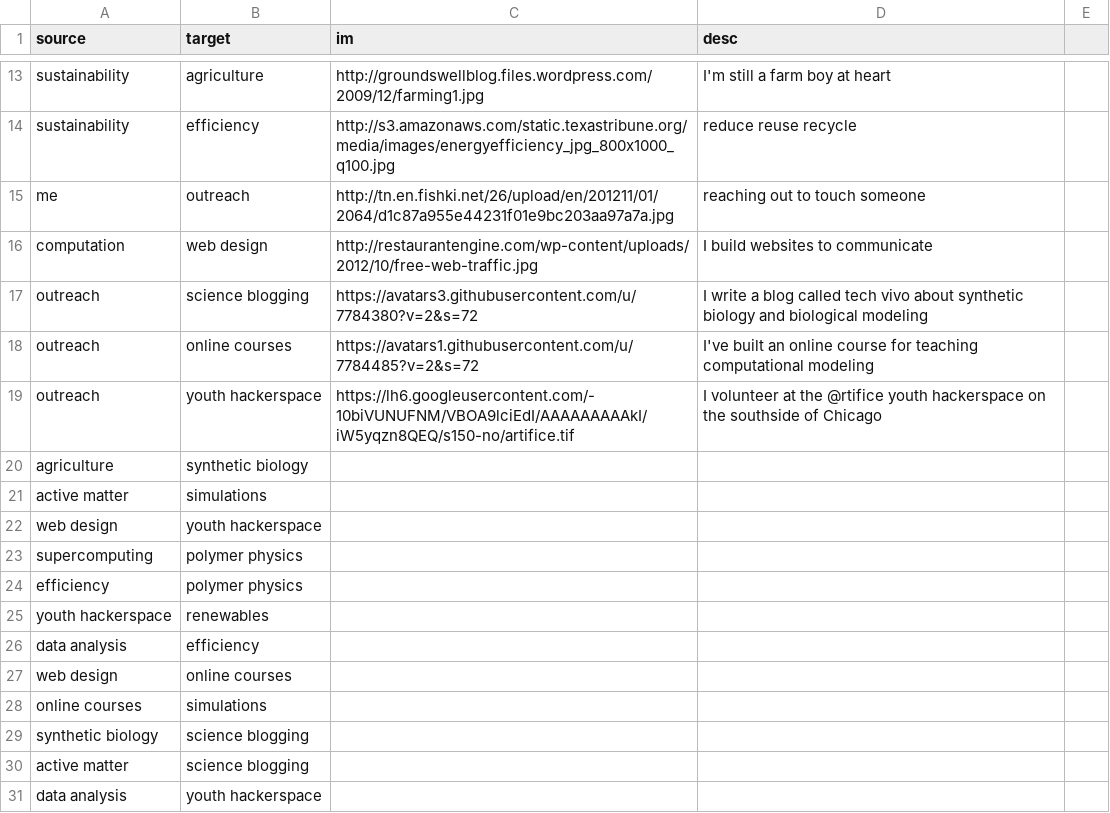
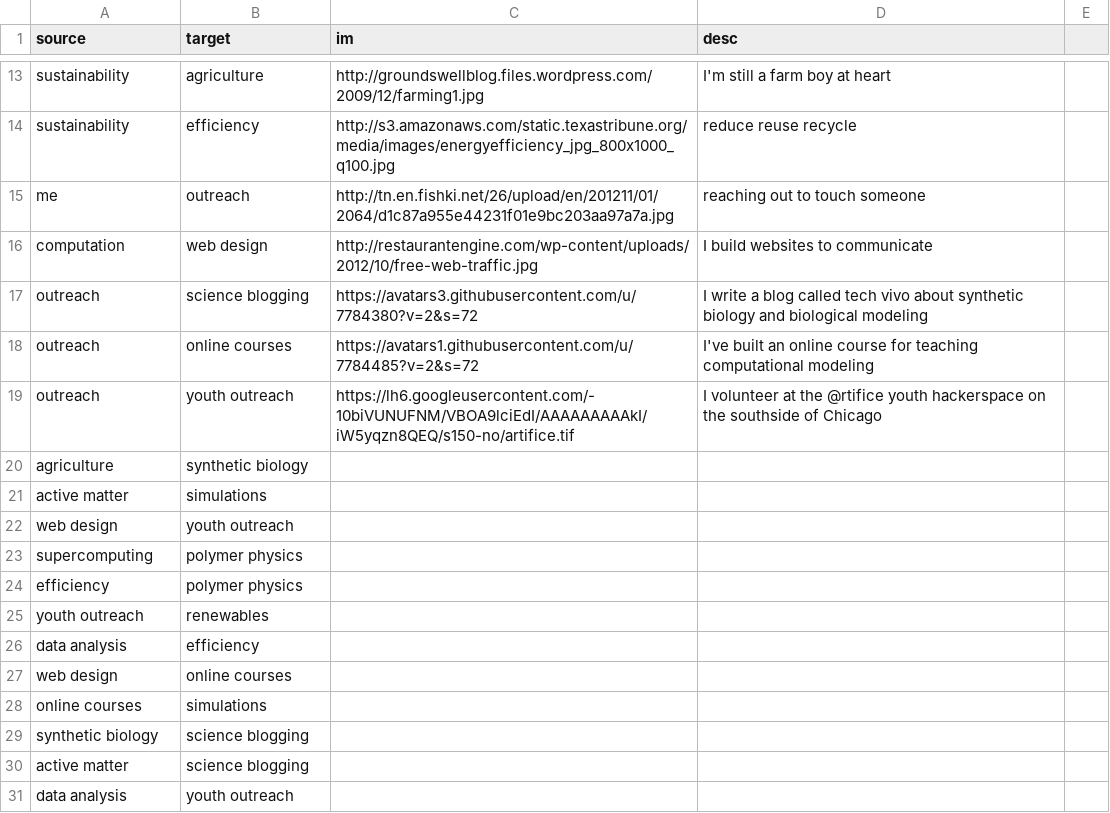
Before and after one commit to stedn/visual-resume, a CSV file: js/graph.csv, drawn as a sheet; only a part is shown, gaps mark what is left out.

```diff
--- a/js/graph.csv
+++ b/js/graph.csv
@@ -18,9 +18,9 @@ outreach,science blogging,https://avatars3.githubusercontent.com/u/7784380?v=2&s
 outreach,online courses,https://avatars1.githubusercontent.com/u/7784485?v=2&s=72,I've built an online course for teaching computational modeling
-outreach,youth hackerspace,https://lh6.googleusercontent.com/-10biVUNUFNM/VBOA9lciEdI/AAAAAAAAAkI/iW5yqzn8QEQ/s150-no/artifice.tif,I volunteer at the @rtifice youth hackerspace on the southside of Chicago
+outreach,youth outreach,https://lh6.googleusercontent.com/-10biVUNUFNM/VBOA9lciEdI/AAAAAAAAAkI/iW5yqzn8QEQ/s150-no/artifice.tif,I volunteer at the @rtifice youth hackerspace on the southside of Chicago
 agriculture,synthetic biology
 active matter,simulations
-web design,youth hackerspace
+web design,youth outreach
 supercomputing,polymer physics
 efficiency,polymer physics
-youth hackerspace,renewables
+youth outreach,renewables
 data analysis,efficiency
@@ -30,2 +30,2 @@ synthetic biology,science blogging
 active matter,science blogging
-data analysis,youth hackerspace
+data analysis,youth outreach
```
Also changed, not shown: 13 other files.
